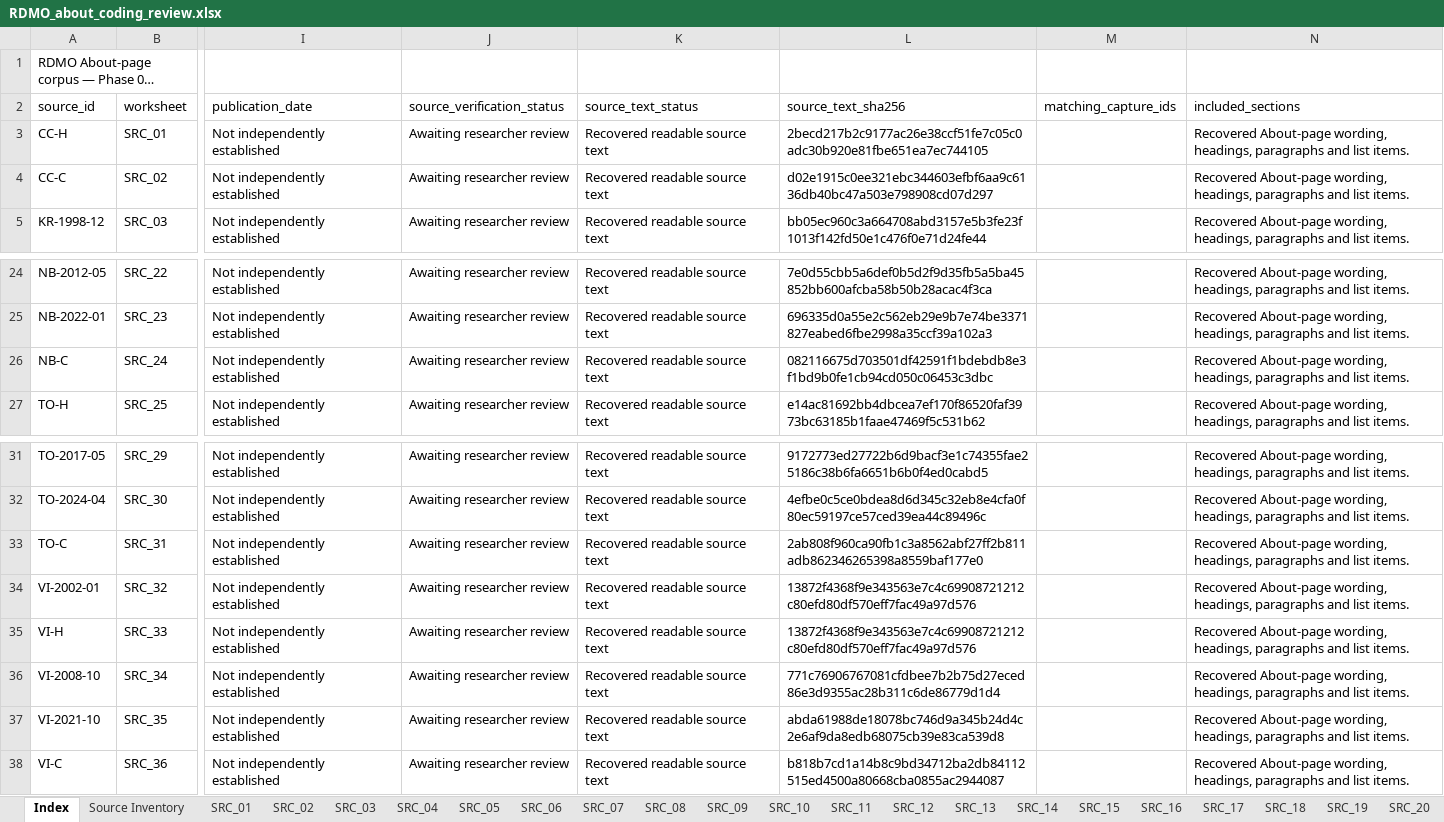
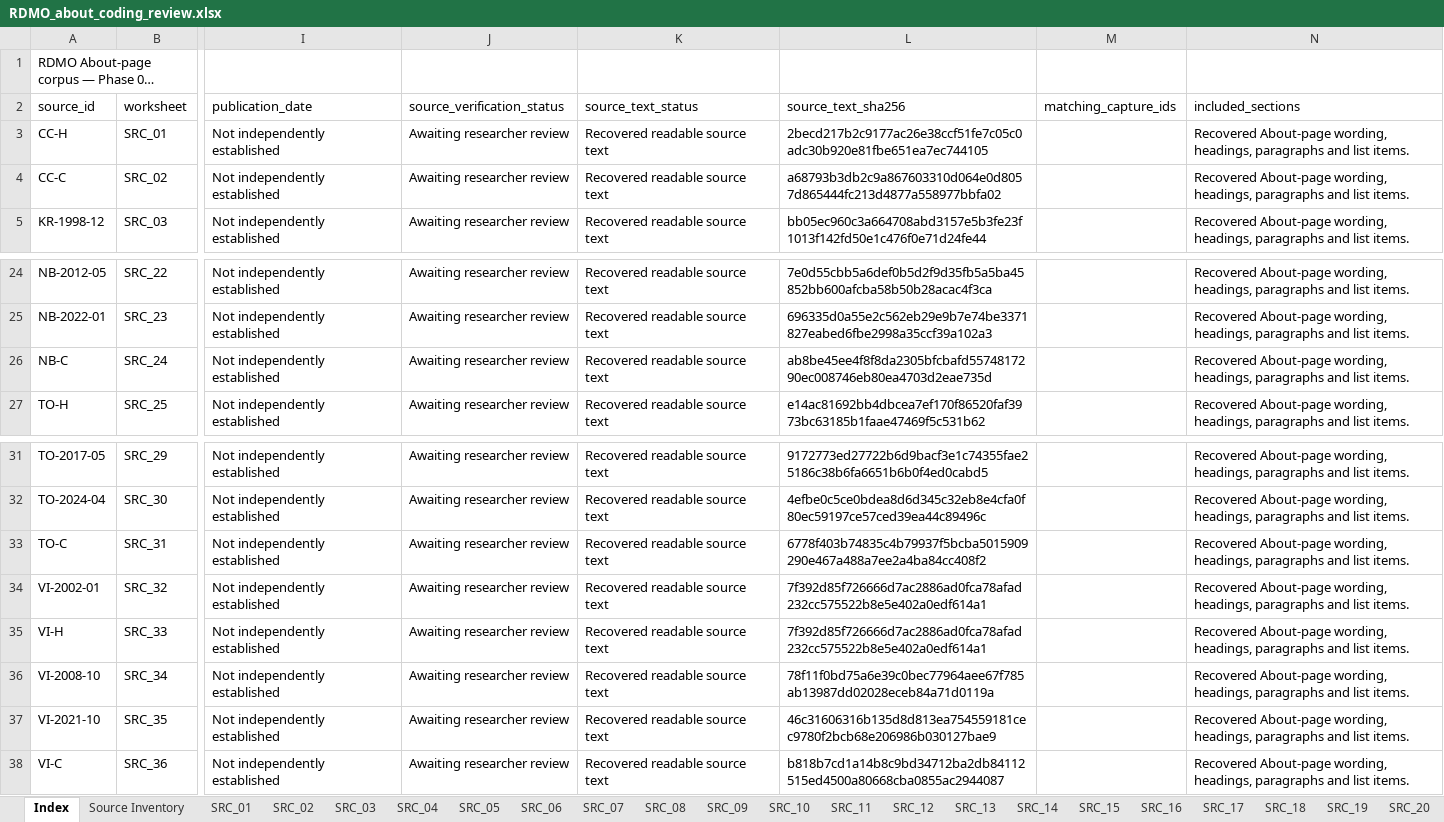
Before and after one commit to dudechilling/who-speaks-for-a-destination, an Excel workbook: RDMO_about_coding_review.xlsx, sheet Index, drawn as a sheet; only a part is shown, gaps mark what is left out; long unchanged cells end in …; values as stored, in another font and other column widths than the file's, no borders; the diff names each change by its address in the sheet, - before the commit and + after, or states it on an @@ line.

Commit message:
data: restore Vancouver Island about source fidelity

```diff
--- a/RDMO_about_coding_review.xlsx (sheet Index)
+++ b/RDMO_about_coding_review.xlsx (sheet Index)
-L4 (source_text_sha256): d02e1915c0ee321ebc344603efbf6aa9c6136db40bc47a503e798908cd07d297
+L4 (source_text_sha256): a68793b3db2c9a867603310d064e0d8057d865444fc213d4877a558977bbfa02
-L26 (source_text_sha256): 082116675d703501df42591f1bdebdb8e3f1bd9b0fe1cb94cd050c06453c3dbc
+L26 (source_text_sha256): ab8be45ee4f8f8da2305bfcbafd5574817290ec008746eb80ea4703d2eae735d
-L33 (source_text_sha256): 2ab808f960ca90fb1c3a8562abf27ff2b811adb862346265398a8559baf177e0
+L33 (source_text_sha256): 6778f403b74835c4b79937f5bcba5015909290e467a488a7ee2a4ba84cc408f2
-L34:L35 (source_text_sha256): 13872f4368f9e343563e7c4c69908721212c80efd80df570eff7fac49a97d576
+L34:L35 (source_text_sha256): 7f392d85f726666d7ac2886ad0fca78afad232cc575522b8e5e402a0edf614a1
-L36 (source_text_sha256): 771c76906767081cfdbee7b2b75d27eced86e3d9355ac28b311c6de86779d1d4
+L36 (source_text_sha256): 78f11f0bd75a6e39c0bec77964aee67f785ab13987dd02028eceb84a71d0119a
-L37 (source_text_sha256): abda61988de18078bc746d9a345b24d4c2e6af9da8edb68075cb39e83ca539d8
+L37 (source_text_sha256): 46c31606316b135d8d813ea754559181cec9780f2bcb68e206986b030127bae9
```
Also changed, not shown: sheet SRC_33, sheet SRC_32, sheet SRC_31, sheet SRC_35, sheet SRC_02, sheet SRC_34, 1 more sheet, 2 other files.
